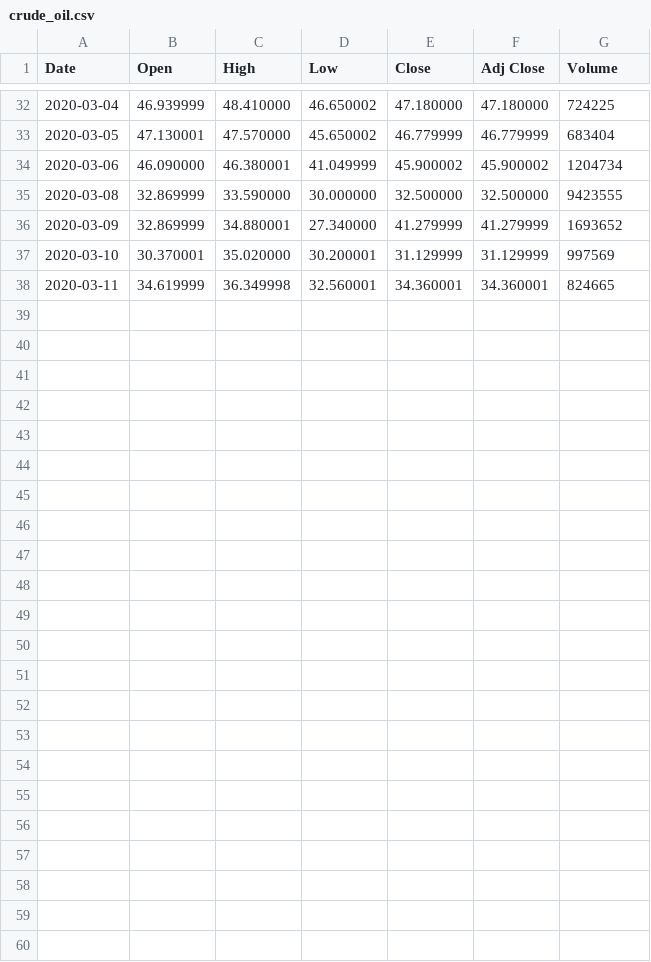
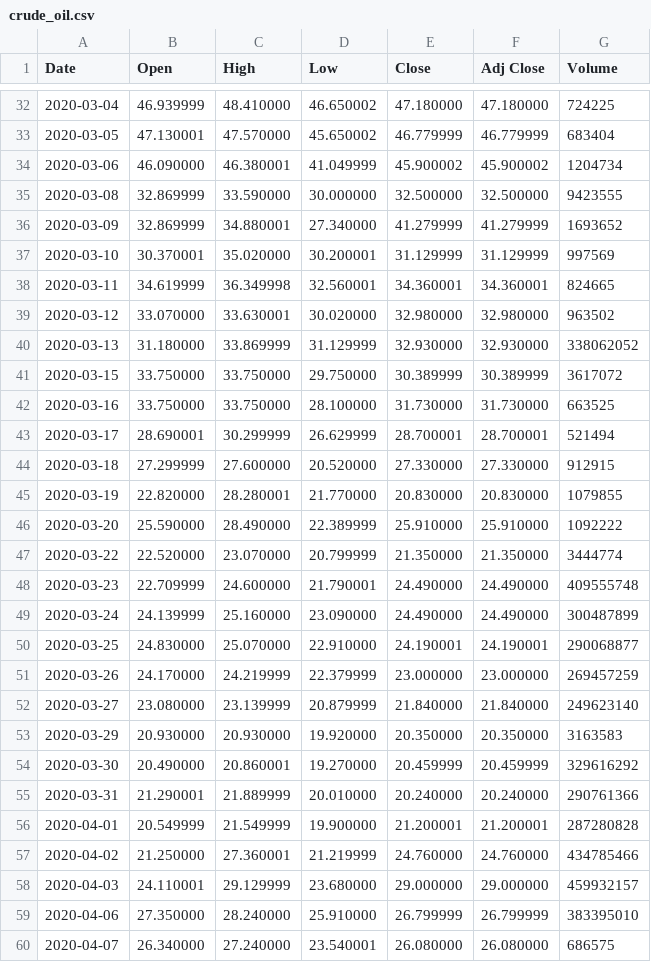
Before and after one commit to brijow/covid-market, a CSV file: data/crude_oil.csv, drawn as a sheet; only a part is shown, gaps mark what is left out.

```diff
--- a/data/crude_oil.csv
+++ b/data/crude_oil.csv
@@ -38 +38,23 @@ Date,Open,High,Low,Close,Adj Close,Volume
 2020-03-11,34.619999,36.349998,32.560001,34.360001,34.360001,824665
+2020-03-12,33.070000,33.630001,30.020000,32.980000,32.980000,963502
+2020-03-13,31.180000,33.869999,31.129999,32.930000,32.930000,338062052
+2020-03-15,33.750000,33.750000,29.750000,30.389999,30.389999,3617072
+2020-03-16,33.750000,33.750000,28.100000,31.730000,31.730000,663525
+2020-03-17,28.690001,30.299999,26.629999,28.700001,28.700001,521494
+2020-03-18,27.299999,27.600000,20.520000,27.330000,27.330000,912915
+2020-03-19,22.820000,28.280001,21.770000,20.830000,20.830000,1079855
+2020-03-20,25.590000,28.490000,22.389999,25.910000,25.910000,1092222
+2020-03-22,22.520000,23.070000,20.799999,21.350000,21.350000,3444774
+2020-03-23,22.709999,24.600000,21.790001,24.490000,24.490000,409555748
+2020-03-24,24.139999,25.160000,23.090000,24.490000,24.490000,300487899
+2020-03-25,24.830000,25.070000,22.910000,24.190001,24.190001,290068877
+2020-03-26,24.170000,24.219999,22.379999,23.000000,23.000000,269457259
+2020-03-27,23.080000,23.139999,20.879999,21.840000,21.840000,249623140
+2020-03-29,20.930000,20.930000,19.920000,20.350000,20.350000,3163583
+2020-03-30,20.490000,20.860001,19.270000,20.459999,20.459999,329616292
+2020-03-31,21.290001,21.889999,20.010000,20.240000,20.240000,290761366
+2020-04-01,20.549999,21.549999,19.900000,21.200001,21.200001,287280828
+2020-04-02,21.250000,27.360001,21.219999,24.760000,24.760000,434785466
+2020-04-03,24.110001,29.129999,23.680000,29.000000,29.000000,459932157
+2020-04-06,27.350000,28.240000,25.910000,26.799999,26.799999,383395010
+2020-04-07,26.340000,27.240000,23.540001,26.080000,26.080000,686575
```
Also changed, not shown: data/dow_jones.csv, data/gold.csv, 2 other files.
